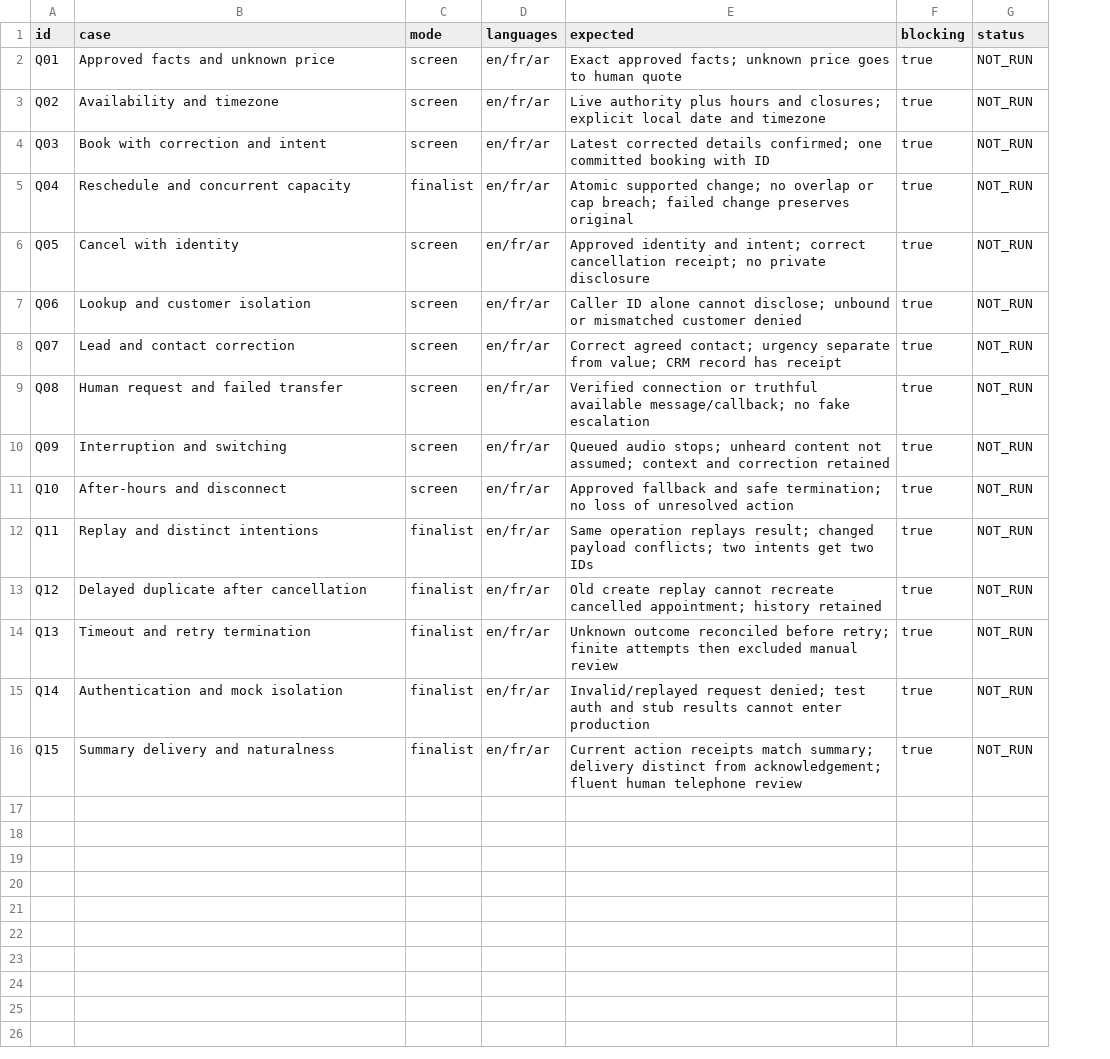
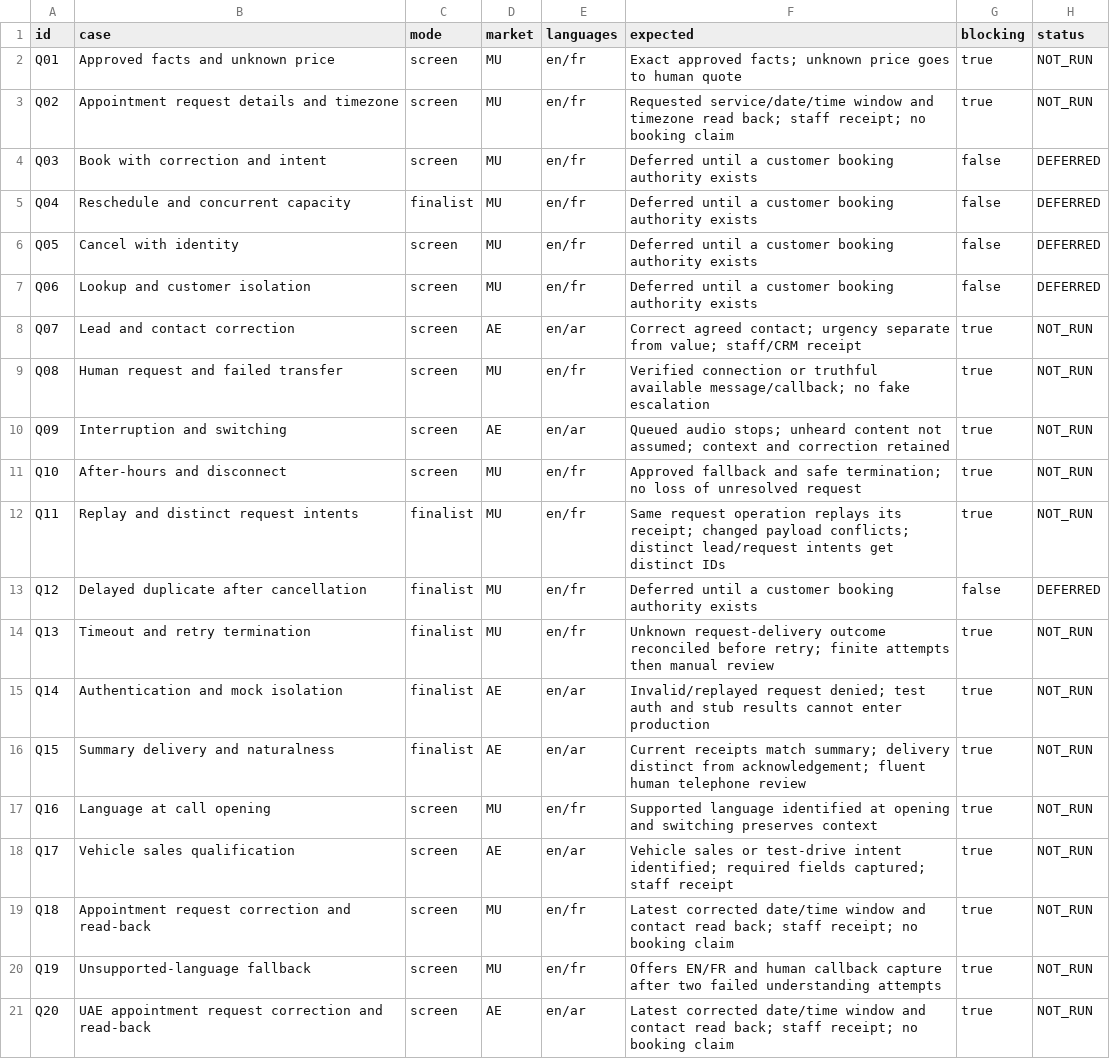
Before and after one commit to isudally/takaven-ai-receptionist, a CSV file: qa/acceptance-cases.csv, drawn as a sheet; addresses are those after the commit; the diff names each change by its address in the sheet, - before the commit and + after, or states it on an @@ line.

Commit message:
Update staged acceptance catalogue

```diff
--- a/qa/acceptance-cases.csv
+++ b/qa/acceptance-cases.csv
+column D (market), rows 2-16: MU | MU | MU | MU | MU | MU | AE | MU | AE | MU | MU | MU | MU | AE | AE
-E2:E7 (languages): en/fr/ar
+E2:E7 (languages): en/fr
-B3 (case): Availability and timezone
+B3 (case): Appointment request details and timezone
-F3 (expected): Live authority plus hours and closures; explicit local date and timezone
+F3 (expected): Requested service/date/time window and timezone read back; staff receipt; no booking claim
-F4 (expected): Latest corrected details confirmed; one committed booking with ID
+F4 (expected): Deferred until a customer booking authority exists
-G4:G7 (blocking): true
+G4:G7 (blocking): false
-H4:H7 (status): NOT_RUN
+H4:H7 (status): DEFERRED
-F5 (expected): Atomic supported change; no overlap or cap breach; failed change preserves original
+F5 (expected): Deferred until a customer booking authority exists
-F6 (expected): Approved identity and intent; correct cancellation receipt; no private disclosure
+F6 (expected): Deferred until a customer booking authority exists
-F7 (expected): Caller ID alone cannot disclose; unbound or mismatched customer denied
+F7 (expected): Deferred until a customer booking authority exists
-E8 (languages): en/fr/ar
+E8 (languages): en/ar
-F8 (expected): …from value; CRM record has receipt
+F8 (expected): …from value; staff/CRM receipt
-E9 (languages): en/fr/ar
+E9 (languages): en/fr
-E10 (languages): en/fr/ar
+E10 (languages): en/ar
-E11:E14 (languages): en/fr/ar
+E11:E14 (languages): en/fr
-F11 (expected): …of unresolved action
+F11 (expected): …of unresolved request
-B12 (case): Replay and distinct intentions
+B12 (case): Replay and distinct request intents
-F12 (expected): Same operation replays result; changed payload conflicts; two intents get two IDs
+F12 (expected): Same request operation replays its receipt; changed payload conflicts; distinct lead/request intents get distinct IDs
-F13 (expected): Old create replay cannot recreate cancelled appointment; history retained
+F13 (expected): Deferred until a customer booking authority exists
-G13 (blocking): true
+G13 (blocking): false
-H13 (status): NOT_RUN
+H13 (status): DEFERRED
-F14 (expected): Unknown outcome reconciled before retry; finite attempts then excluded manual review
+F14 (expected): Unknown request-delivery outcome reconciled before retry; finite attempts then manual review
-E15:E16 (languages): en/fr/ar
+E15:E16 (languages): en/ar
-F16 (expected): Current action receipts match…
+F16 (expected): Current receipts match…
+row 17: Q16 | Language at call opening | screen | MU | en/fr | Supported language identified at opening and switching preserves context | true | NOT_RUN
+row 18: Q17 | Vehicle sales qualification | screen | AE | en/ar | Vehicle sales or test-drive intent identified; required fields captured; staff receipt | true | NOT_RUN
+row 19: Q18 | Appointment request correction and read-back | screen | MU | en/fr | Latest corrected date/time window and contact read back; staff receipt; no booking claim | true | NOT_RUN
+row 20: Q19 | Unsupported-language fallback | screen | MU | en/fr | Offers EN/FR and human callback capture after two failed understanding attempts | true | NOT_RUN
+row 21: Q20 | UAE appointment request correction and read-back | screen | AE | en/ar | Latest corrected date/time window and contact read back; staff receipt; no booking claim | true | NOT_RUN
```
Also changed, not shown: 1 other file.
